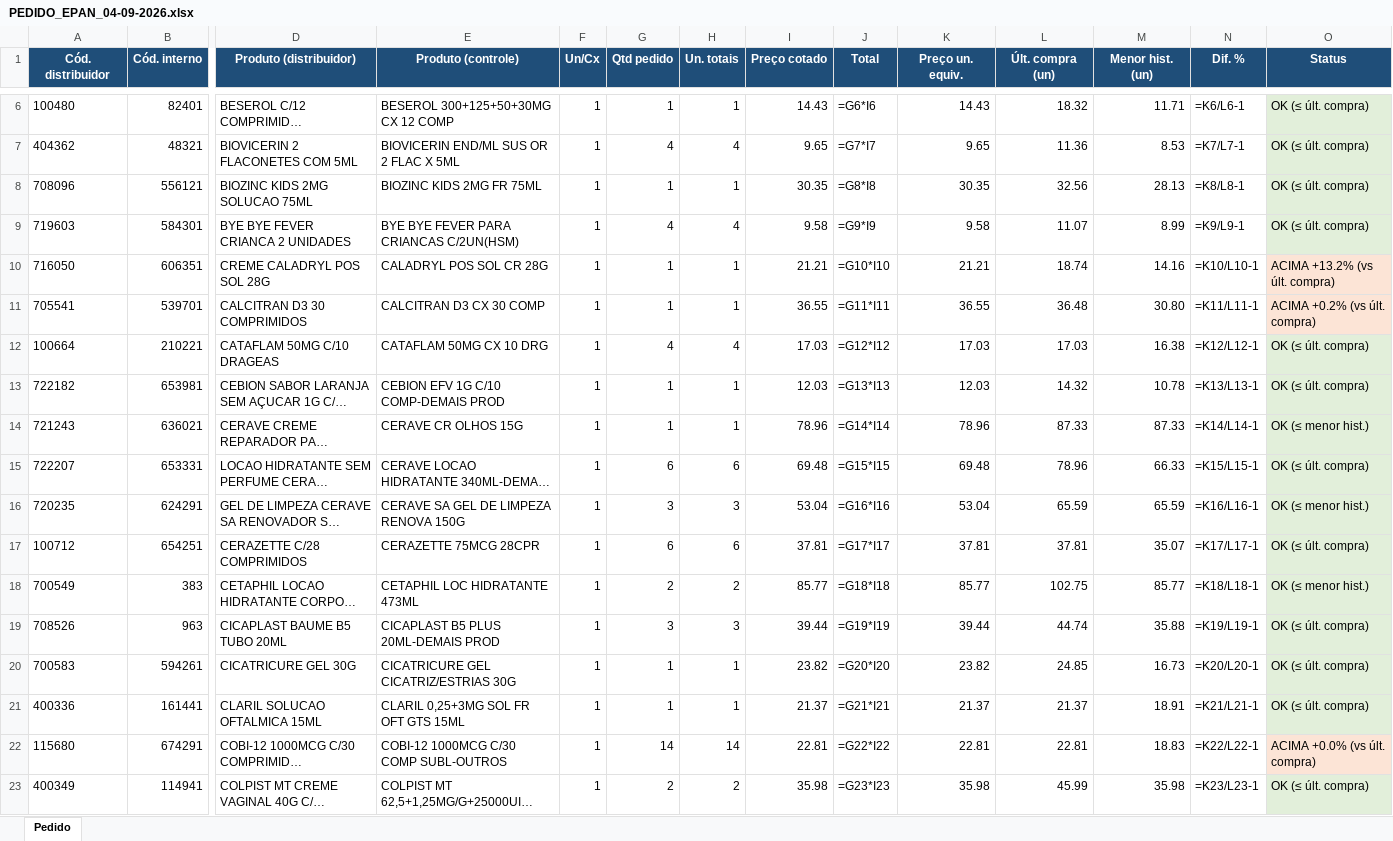
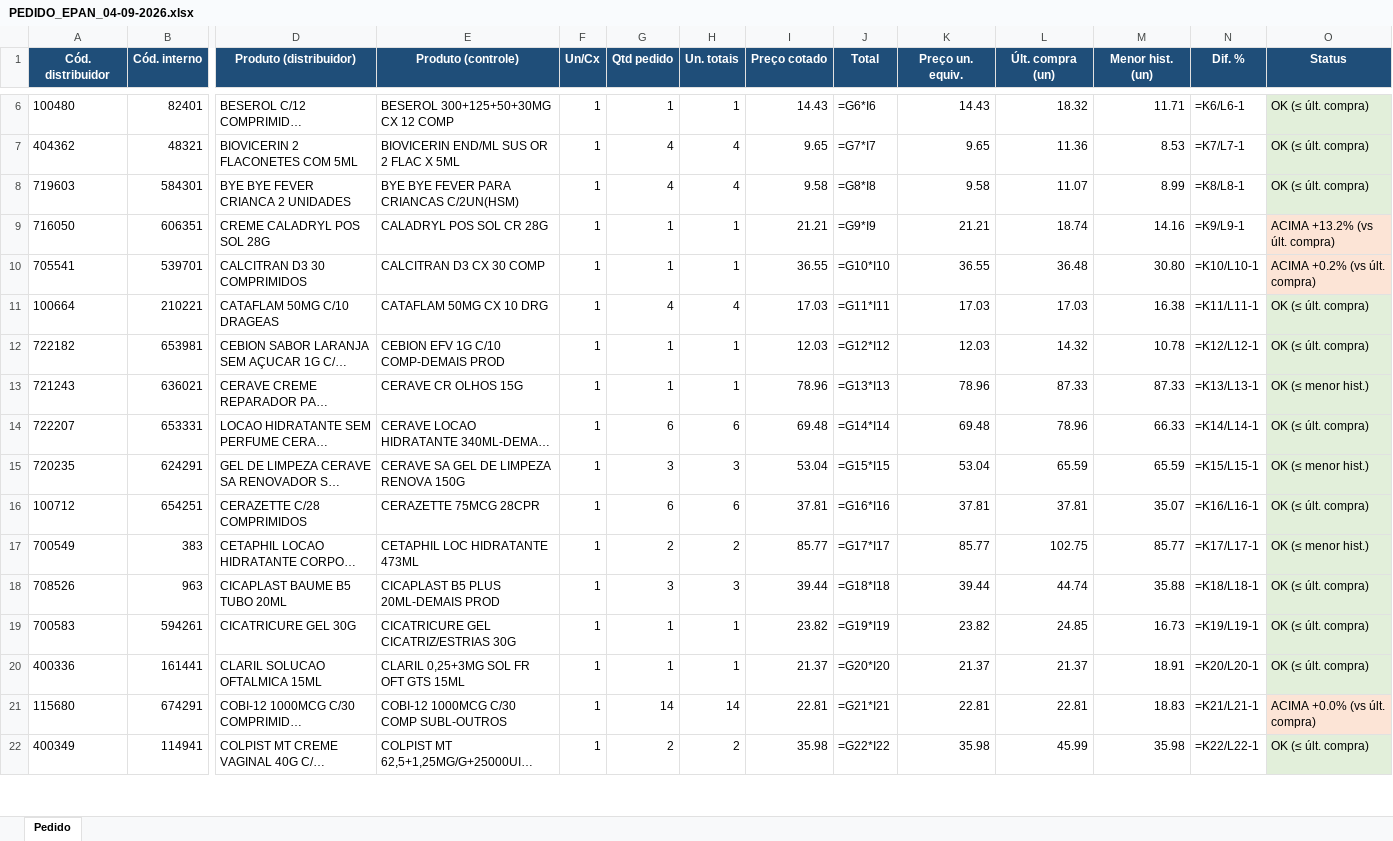
Before and after one commit to arthurrocha2025/farmarocha, an Excel workbook: cotacoes/2026-09-04/PEDIDO_EPAN_04-09-2026.xlsx, sheet Pedido, drawn as a sheet; only a part is shown, gaps mark what is left out; long unchanged cells end in …; values as stored, in another font and other column widths than the file's, no borders; formulas without a stored value are shown as written; removed rows and columns are numbered as before the commit, all else as after; rows hold the shown columns only; the diff covers the shown part only; the diff names each change by its address in the sheet, - before the commit and + after, or states it on an @@ line.

```diff
--- a/cotacoes/2026-09-04/PEDIDO_EPAN_04-09-2026.xlsx (sheet Pedido)
+++ b/cotacoes/2026-09-04/PEDIDO_EPAN_04-09-2026.xlsx (sheet Pedido)
-row 8: 708096 | 556121 | BIOZINC KIDS 2MG SOLUCAO 75ML | BIOZINC KIDS 2MG FR 75ML | 1 | 1 | 1 | 30.35 | =G8*I8 | 30.35 | 32.56 | 28.13 | =K8/L8-1 | OK (≤ últ. compra)
-J8 (Total): =G9*I9
+J8 (Total): =G8*I8
-N8 (Dif. %): =K9/L9-1
+N8 (Dif. %): =K8/L8-1
-J9 (Total): =G10*I10
+J9 (Total): =G9*I9
-N9 (Dif. %): =K10/L10-1
+N9 (Dif. %): =K9/L9-1
-J10 (Total): =G11*I11
+J10 (Total): =G10*I10
-N10 (Dif. %): =K11/L11-1
+N10 (Dif. %): =K10/L10-1
-J11 (Total): =G12*I12
+J11 (Total): =G11*I11
-N11 (Dif. %): =K12/L12-1
+N11 (Dif. %): =K11/L11-1
-J12 (Total): =G13*I13
+J12 (Total): =G12*I12
-N12 (Dif. %): =K13/L13-1
+N12 (Dif. %): =K12/L12-1
-J13 (Total): =G14*I14
+J13 (Total): =G13*I13
-N13 (Dif. %): =K14/L14-1
+N13 (Dif. %): =K13/L13-1
-J14 (Total): =G15*I15
+J14 (Total): =G14*I14
-N14 (Dif. %): =K15/L15-1
+N14 (Dif. %): =K14/L14-1
-J15 (Total): =G16*I16
+J15 (Total): =G15*I15
-N15 (Dif. %): =K16/L16-1
+N15 (Dif. %): =K15/L15-1
-J16 (Total): =G17*I17
+J16 (Total): =G16*I16
-N16 (Dif. %): =K17/L17-1
+N16 (Dif. %): =K16/L16-1
-J17 (Total): =G18*I18
+J17 (Total): =G17*I17
-N17 (Dif. %): =K18/L18-1
+N17 (Dif. %): =K17/L17-1
-J18 (Total): =G19*I19
+J18 (Total): =G18*I18
-N18 (Dif. %): =K19/L19-1
+N18 (Dif. %): =K18/L18-1
-J19 (Total): =G20*I20
+J19 (Total): =G19*I19
-N19 (Dif. %): =K20/L20-1
+N19 (Dif. %): =K19/L19-1
-J20 (Total): =G21*I21
+J20 (Total): =G20*I20
-N20 (Dif. %): =K21/L21-1
+N20 (Dif. %): =K20/L20-1
-J21 (Total): =G22*I22
+J21 (Total): =G21*I21
-N21 (Dif. %): =K22/L22-1
+N21 (Dif. %): =K21/L21-1
-J22 (Total): =G23*I23
+J22 (Total): =G22*I22
-N22 (Dif. %): =K23/L23-1
+N22 (Dif. %): =K22/L22-1
```
Also changed, not shown: 1 removed row and 119 edited cells elsewhere in this sheet, cotacoes/2026-09-04/COMPARATIVO_COTACAO_04-09-2026.xlsx, cotacoes/2026-09-04/OL_BIOLAB_RX_04-09-2026.xlsx, 15 other files.
